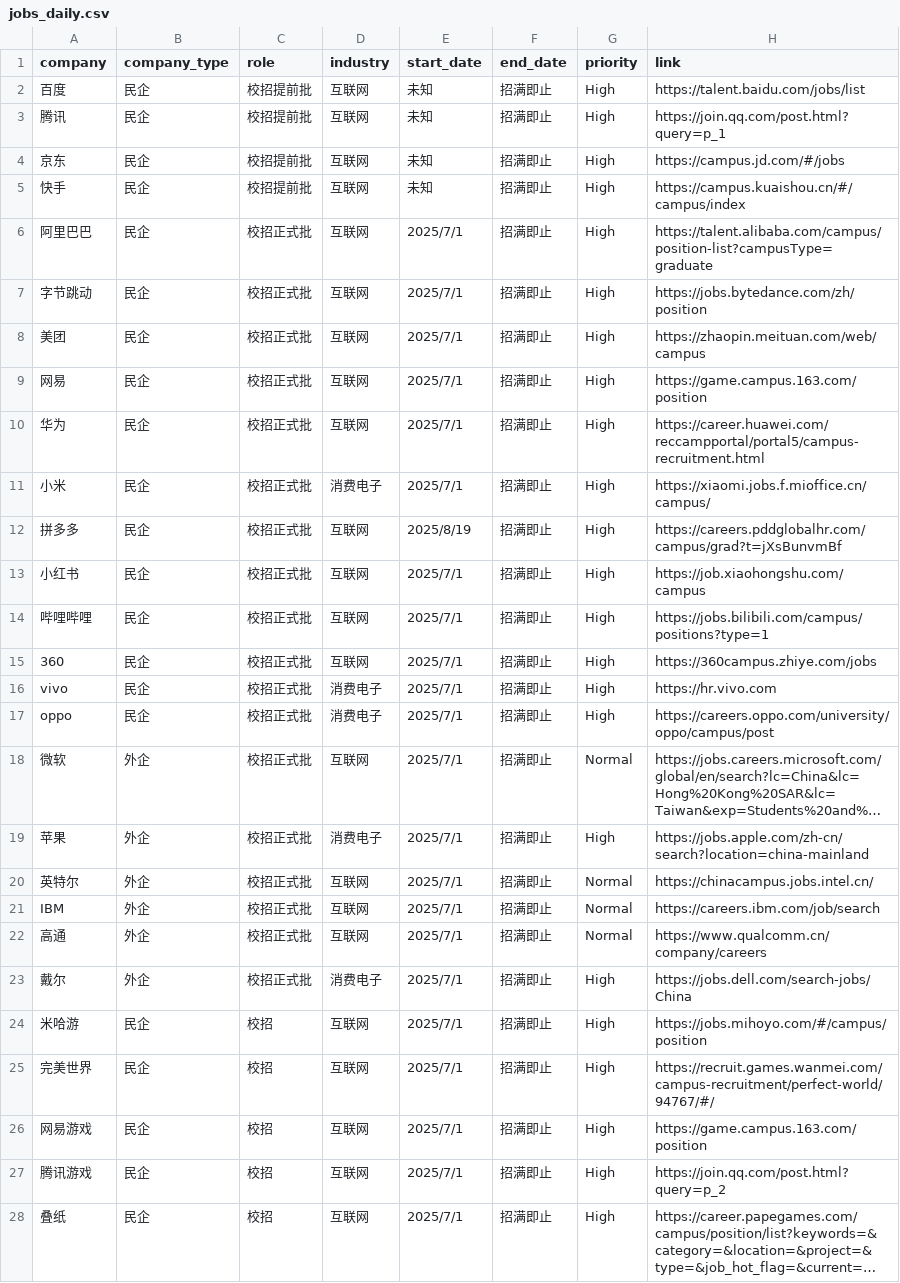
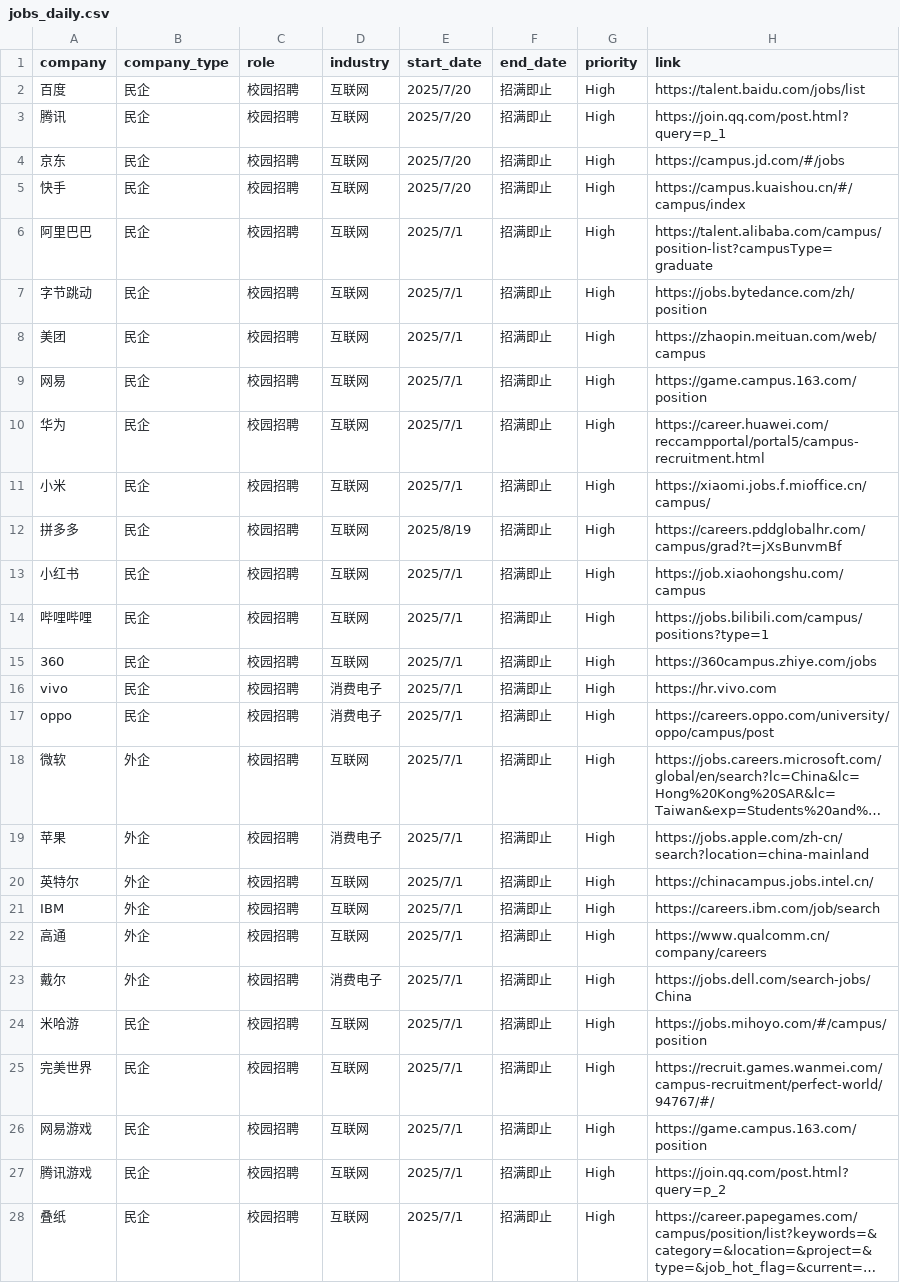
Before and after one commit to renlin414/job-scraper-dashboard, a CSV file: jobs_daily.csv, drawn as a sheet; only a part is shown; long unchanged cells end in …; the diff covers the shown part only; the diff names each change by its address in the sheet, - before the commit and + after, or states it on an @@ line.

```diff
--- a/jobs_daily.csv
+++ b/jobs_daily.csv
-C2:C5 (role): 校招提前批
+C2:C5 (role): 校园招聘
-E2:E5 (start_date): 未知
+E2:E5 (start_date): 2025/7/20
-C6:C23 (role): 校招正式批
+C6:C23 (role): 校园招聘
-D11 (industry): 消费电子
+D11 (industry): 互联网
-G18 (priority): Normal
+G18 (priority): High
-G20:G22 (priority): Normal
+G20:G22 (priority): High
-C24:C28 (role): 校招
+C24:C28 (role): 校园招聘
```
Also changed, not shown: 41 edited cells elsewhere in this file.
